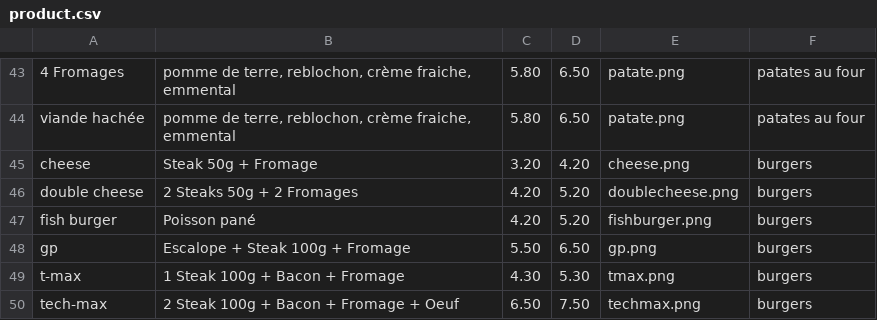
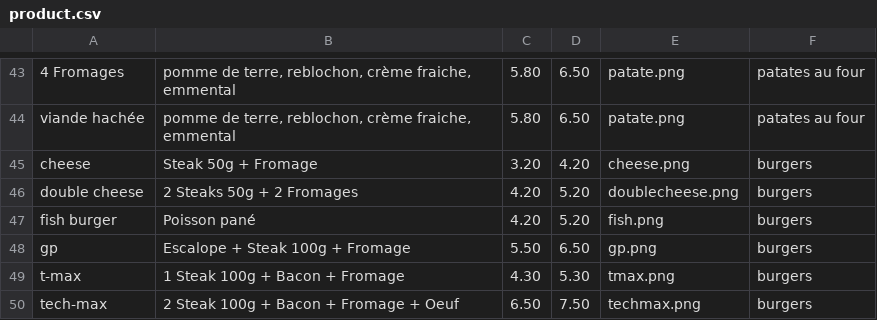
Before and after one commit to julien94/ChickenChico, a CSV file: support/product.csv, drawn as a sheet; only a part is shown, gaps mark what is left out.

```diff
--- a/support/product.csv
+++ b/support/product.csv
@@ -46,3 +46,3 @@ cheese;Steak 50g + Fromage;3.20;4.20;cheese.png;burgers
 double cheese;2 Steaks 50g + 2 Fromages;4.20;5.20;doublecheese.png;burgers
-fish burger;Poisson pané;4.20;5.20;fishburger.png;burgers
+fish burger;Poisson pané;4.20;5.20;fish.png;burgers
 gp;Escalope + Steak 100g + Fromage;5.50;6.50;gp.png;burgers
```
Also changed, not shown: 7 other files.
